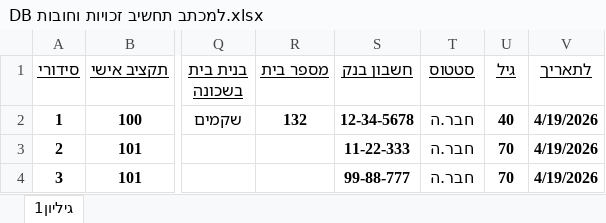
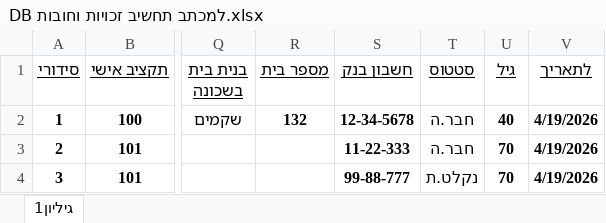
Before and after one commit to ace-1981/letter-machine-, an Excel workbook: פיתוח/דוגמאות/תחשיב זכויות אישי/DB למכתב תחשיב זכויות וחובות.xlsx, sheet גיליון1, drawn as a sheet; only a part is shown, gaps mark what is left out; values as stored, in another font and other column widths than the file's, no borders; the diff names each change by its address in the sheet, - before the commit and + after, or states it on an @@ line.

```diff
--- a/פיתוח/דוגמאות/תחשיב זכויות אישי/DB למכתב תחשיב זכויות וחובות.xlsx (sheet גיליון1)
+++ b/פיתוח/דוגמאות/תחשיב זכויות אישי/DB למכתב תחשיב זכויות וחובות.xlsx (sheet גיליון1)
-T4 (סטטוס): חבר.ה
+T4 (סטטוס): נקלט.ת
```
Also changed, not shown: 3 other files.
